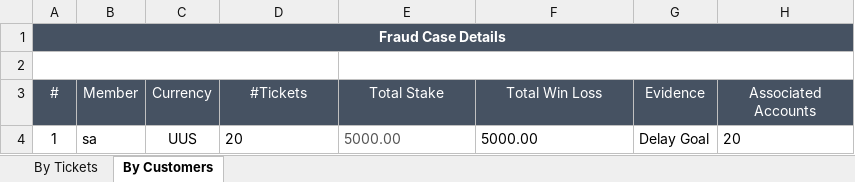
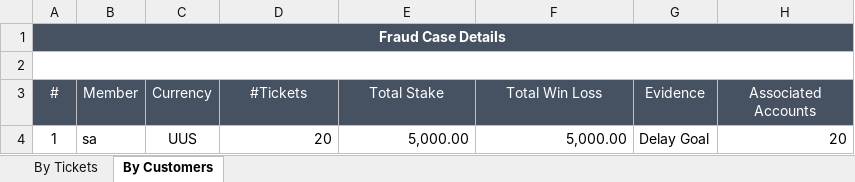
Before and after one commit to starixvn/spu_FraudSensor, an Excel workbook: Fanex.NAP.FS.Websites/App_Data/Excel Template/MatchMonitor/FraudCaseDetail/template.xlsx, sheet By Customers, drawn as a sheet; values as stored, in another font and other column widths than the file's, no borders; the diff names each change by its address in the sheet, - before the commit and + after, or states it on an @@ line.

```diff
--- a/Fanex.NAP.FS.Websites/App_Data/Excel Template/MatchMonitor/FraudCaseDetail/template.xlsx (sheet By Customers)
+++ b/Fanex.NAP.FS.Websites/App_Data/Excel Template/MatchMonitor/FraudCaseDetail/template.xlsx (sheet By Customers)
-A2:D2 merged
+A2:H2 merged
-E2:H2 merged
-D4:F4 alignment: left
+D4:F4 alignment: right
-E4 (Total Stake): 5000.00
+E4 (Total Stake): 5,000.00
-E4 text colour: #545454
+E4 text colour: black
-F4 (Total Win Loss): 5000.00
+F4 (Total Win Loss): 5,000.00
-H4 alignment: left
+H4 alignment: right
```
Also changed, not shown: sheet By Tickets, 13 other files.
